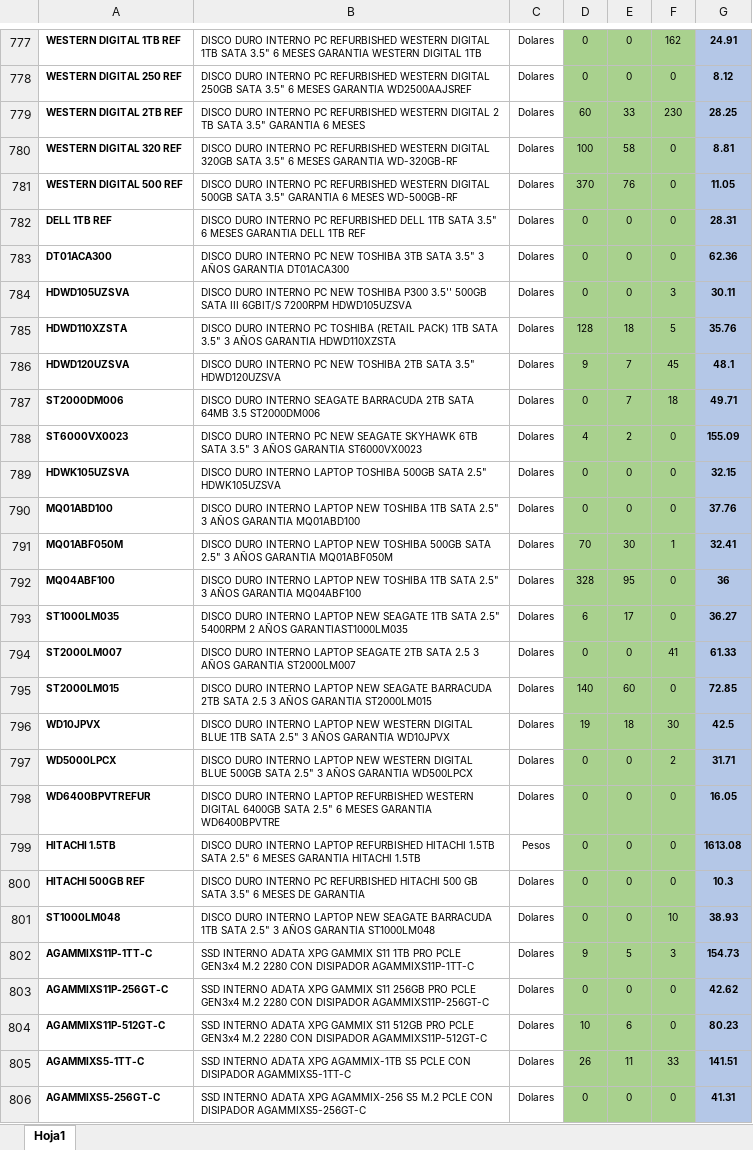
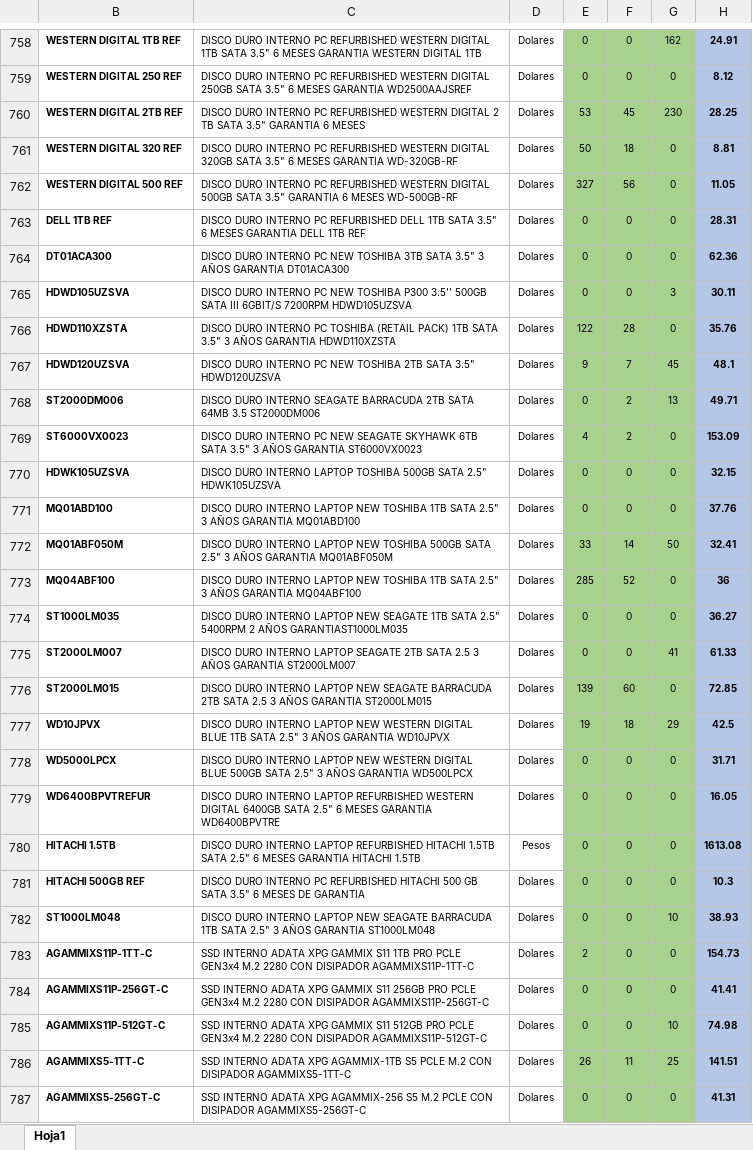
Before and after one commit to QueeNFrisk/Test-Bill-, an Excel workbook: Lists/arroba.xlsx, sheet Hoja1, drawn as a sheet; only a part is shown, gaps mark what is left out; values as stored, in another font and other column widths than the file's, no borders; conditional formats not drawn; addresses are those after the commit; the diff covers the shown part only; the diff names each change by its address in the sheet, - before the commit and + after, or states it on an @@ line.

```diff
--- a/Lists/arroba.xlsx (sheet Hoja1)
+++ b/Lists/arroba.xlsx (sheet Hoja1)
-E760: 60
+E760: 53
-F760: 33
+F760: 45
-E761: 100
+E761: 50
-F761: 58
+F761: 18
-E762: 370
+E762: 327
-F762: 76
+F762: 56
-E766: 128
+E766: 122
-F766: 18
+F766: 28
-G766: 5
+G766: 0
-F768: 7
+F768: 2
-G768: 18
+G768: 13
-H769: 155.09
+H769: 153.09
-E772: 70
+E772: 33
-F772: 30
+F772: 14
-G772: 1
+G772: 50
-E773: 328
+E773: 285
-F773: 95
+F773: 52
-E774: 6
+E774: 0
-F774: 17
+F774: 0
-E776: 140
+E776: 139
-G777: 30
+G777: 29
-G778: 2
+G778: 0
-E783: 9
+E783: 2
-F783: 5
+F783: 0
-G783: 3
+G783: 0
-H784: 42.62
+H784: 41.41
-E785: 10
+E785: 0
-F785: 6
+F785: 0
-G785: 0
+G785: 10
-H785: 80.23
+H785: 74.98
-C786: …S5 PCLE CON DISIPADOR…
+C786: …S5 PCLE M.2 CON DISIPADOR…
-G786: 33
+G786: 25
```
Also changed, not shown: 2 added rows, 31 removed rows, 1 moved row and 949 edited cells elsewhere in this sheet, hidden cells, Lists/fastek.xlsx, Lists/ideac.xlsx, 19 other files.
